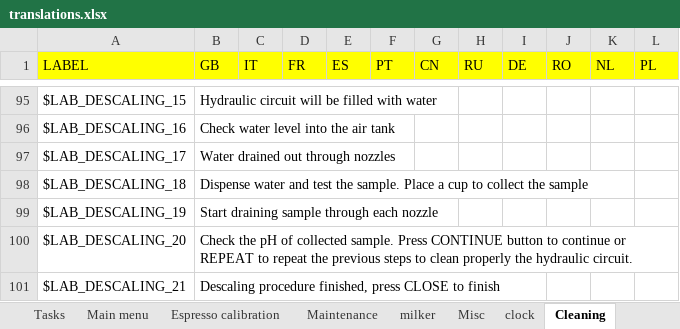
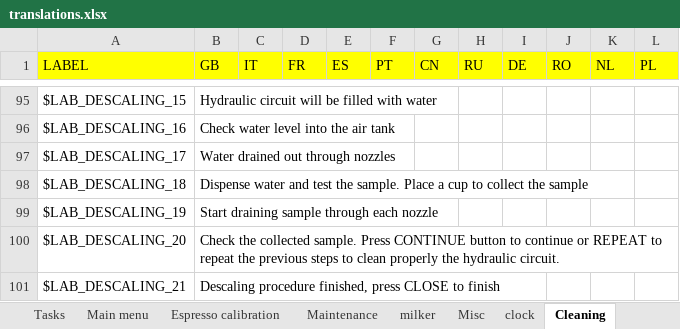
Before and after one commit to I1kham/gpu-fts-nestle-2019, an Excel workbook: MenuProgTranslator/translations.xlsx, sheet Cleaning, drawn as a sheet; only a part is shown, gaps mark what is left out; values as stored, in another font and other column widths than the file's, no borders; the diff names each change by its address in the sheet, - before the commit and + after, or states it on an @@ line.

```diff
--- a/MenuProgTranslator/translations.xlsx (sheet Cleaning)
+++ b/MenuProgTranslator/translations.xlsx (sheet Cleaning)
-B100 (GB): Check the pH of collected sample.…
+B100 (GB): Check the collected sample.…
```
Also changed, not shown: 11 other files.
